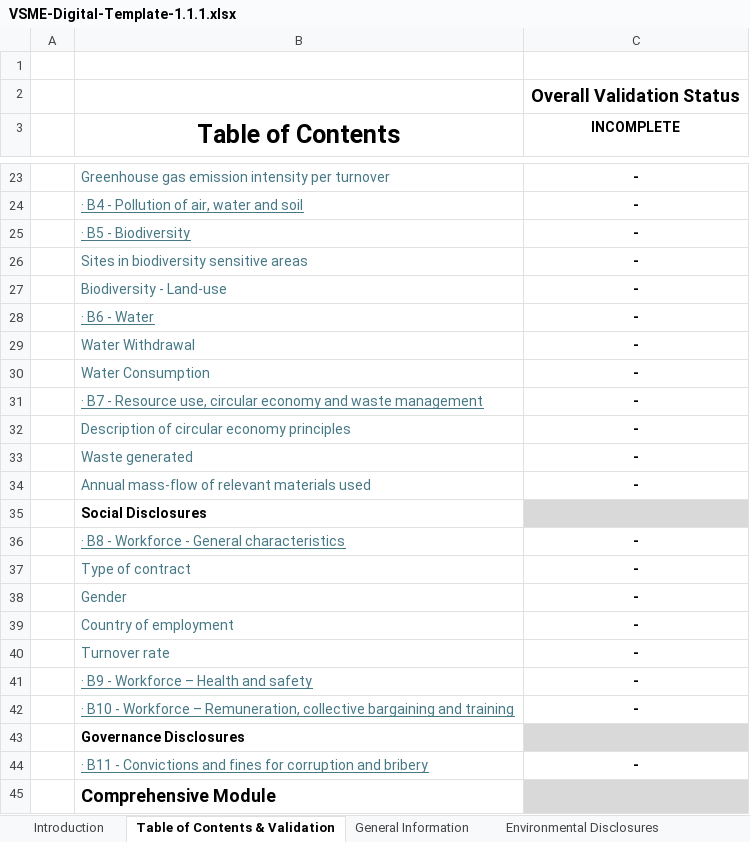
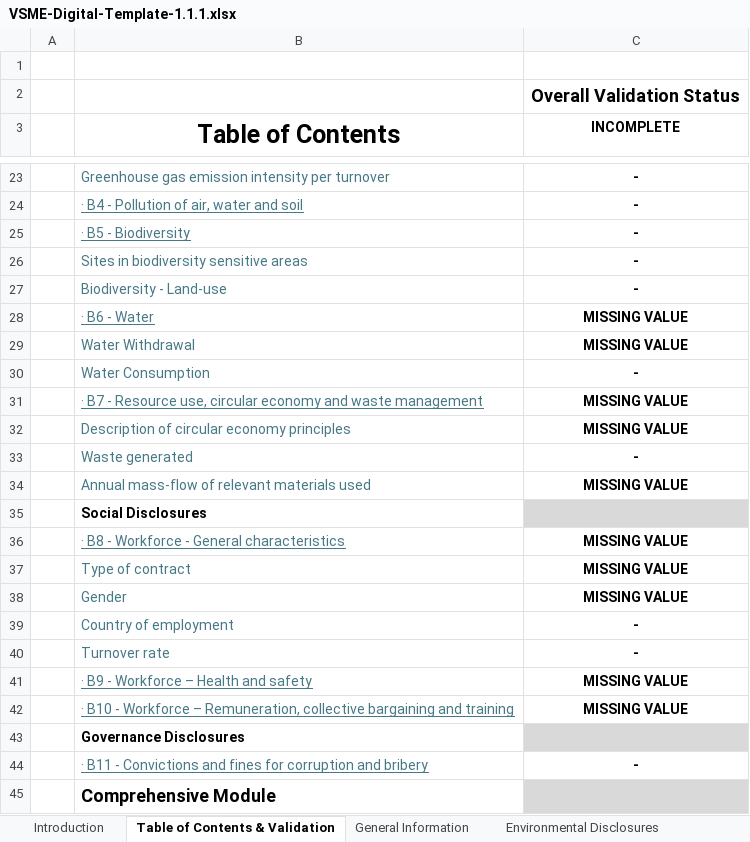
Before and after one commit to EFRAG-EU/Digital-Template-to-XBRL-Converter, an Excel workbook: digital-templates/VSME-Digital-Template-1.1.1.xlsx, sheet Table of Contents & Validation, drawn as a sheet; only a part is shown, gaps mark what is left out; values as stored, in another font and other column widths than the file's, no borders; conditional formats not drawn; the diff covers the shown part only; the diff names each change by its address in the sheet, - before the commit and + after, or states it on an @@ line.

Commit message:
Fixing after testing: extending range for formula in Waste table

```diff
--- a/digital-templates/VSME-Digital-Template-1.1.1.xlsx (sheet Table of Contents & Validation)
+++ b/digital-templates/VSME-Digital-Template-1.1.1.xlsx (sheet Table of Contents & Validation)
-C28:C29 (INCOMPLETE): -
+C28:C29 (INCOMPLETE): MISSING VALUE
-C31:C32 (INCOMPLETE): -
+C31:C32 (INCOMPLETE): MISSING VALUE
-C34 (INCOMPLETE): -
+C34 (INCOMPLETE): MISSING VALUE
-C36:C38 (INCOMPLETE): -
+C36:C38 (INCOMPLETE): MISSING VALUE
-C41:C42 (INCOMPLETE): -
+C41:C42 (INCOMPLETE): MISSING VALUE
```
Also changed, not shown: 4 edited cells elsewhere in this sheet, sheet General Information, sheet Environmental Disclosures, sheet Social Disclosures, digital-templates/VSME-Digital-Template-Sample-1.1.1.xlsx.
